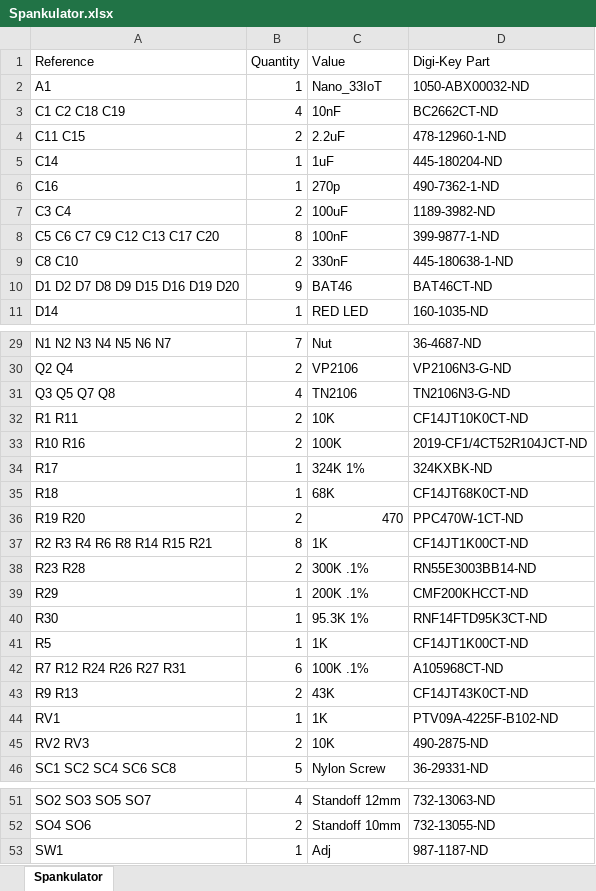
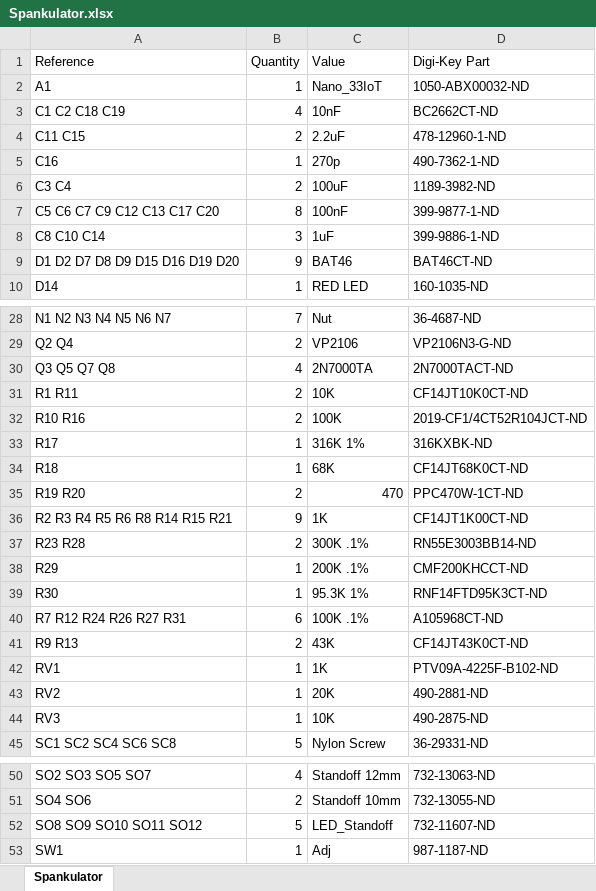
Before and after one commit to shannon-greenlight/spankulator, an Excel workbook: Spankulator-Hardware/bom/Digi-Key/Spankulator.xlsx, sheet Spankulator, drawn as a sheet; only a part is shown, gaps mark what is left out; values as stored, in another font and other column widths than the file's, no borders; removed rows and columns are numbered as before the commit, all else as after; the diff names each change by its address in the sheet, - before the commit and + after, or states it on an @@ line.

```diff
--- a/Spankulator-Hardware/bom/Digi-Key/Spankulator.xlsx (sheet Spankulator)
+++ b/Spankulator-Hardware/bom/Digi-Key/Spankulator.xlsx (sheet Spankulator)
-row 5: C14 | 1 | 1uF | 445-180204-ND
-row 9: C8 C10 | 2 | 330nF | 445-180638-1-ND
+row 8: C8 C10 C14 | 3 | 1uF | 399-9886-1-ND
-C30 (Value): TN2106
+C30 (Value): 2N7000TA
-D30 (Digi-Key Part): TN2106N3-G-ND
+D30 (Digi-Key Part): 2N7000TACT-ND
-C33 (Value): 324K 1%
+C33 (Value): 316K 1%
-D33 (Digi-Key Part): 324KXBK-ND
+D33 (Digi-Key Part): 316KXBK-ND
-A36 (Reference): R2 R3 R4 R6 R8 R14 R15 R21
+A36 (Reference): R2 R3 R4 R5 R6 R8 R14 R15 R21
-B36 (Quantity): 8
+B36 (Quantity): 9
-row 41: R5 | 1 | 1K | CF14JT1K00CT-ND
+row 43: RV2 | 1 | 20K | 490-2881-ND
-A44 (Reference): RV2 RV3
+A44 (Reference): RV3
-B44 (Quantity): 2
+B44 (Quantity): 1
+row 52: SO8 SO9 SO10 SO11 SO12 | 5 | LED_Standoff | 732-11607-ND
```
Also changed, not shown: Spankulator-Hardware/bom/LCSC/Spankulator.xlsx, Spankulator-Hardware/bom/Spankulator.xlsx, 38 other files.
